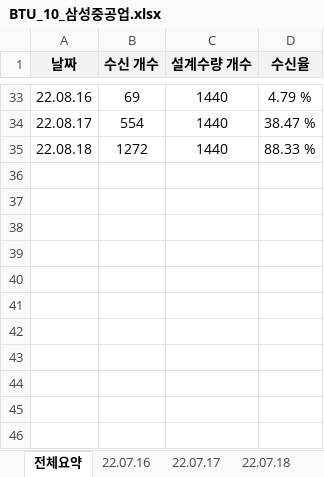
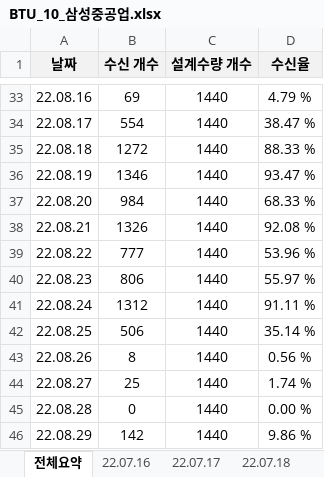
Before and after one commit to iGNSS/jum0101, an Excel workbook: 삼성중공업_BTU_GW 정리/BTU/BTU_10_삼성중공업.xlsx, sheet 전체요약, drawn as a sheet; only a part is shown, gaps mark what is left out; values as stored, in another font and other column widths than the file's, no borders; the diff names each change by its address in the sheet, - before the commit and + after, or states it on an @@ line.

```diff
--- a/삼성중공업_BTU_GW 정리/BTU/BTU_10_삼성중공업.xlsx (sheet 전체요약)
+++ b/삼성중공업_BTU_GW 정리/BTU/BTU_10_삼성중공업.xlsx (sheet 전체요약)
+row 36: 22.08.19 | 1346 | 1440 | 93.47 %
+row 37: 22.08.20 | 984 | 1440 | 68.33 %
+row 38: 22.08.21 | 1326 | 1440 | 92.08 %
+row 39: 22.08.22 | 777 | 1440 | 53.96 %
+row 40: 22.08.23 | 806 | 1440 | 55.97 %
+row 41: 22.08.24 | 1312 | 1440 | 91.11 %
+row 42: 22.08.25 | 506 | 1440 | 35.14 %
+row 43: 22.08.26 | 8 | 1440 | 0.56 %
+row 44: 22.08.27 | 25 | 1440 | 1.74 %
+row 45: 22.08.28 | 0 | 1440 | 0.00 %
+row 46: 22.08.29 | 142 | 1440 | 9.86 %
```
Also changed, not shown: other sheet tabs, 21 other files.
